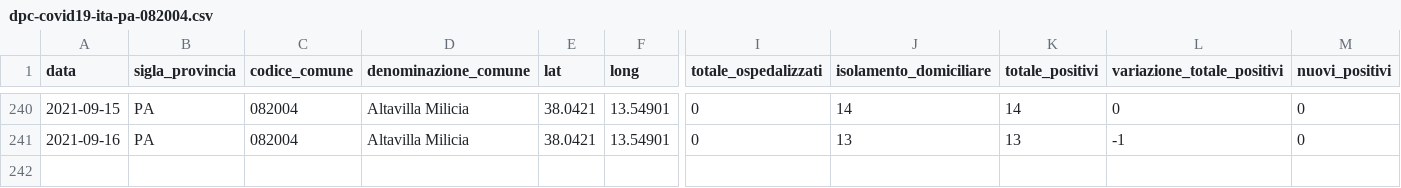
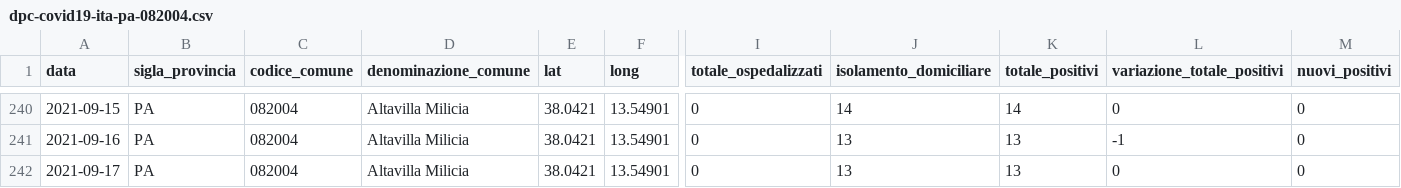
Before and after one commit to gabacode/f8lite, a CSV file: dati-comuni/dpc-covid19-ita-pa-082004.csv, drawn as a sheet; only a part is shown, gaps mark what is left out; rows hold the shown columns only; the diff names each change by its address in the sheet, - before the commit and + after, or states it on an @@ line.

```diff
--- a/dati-comuni/dpc-covid19-ita-pa-082004.csv
+++ b/dati-comuni/dpc-covid19-ita-pa-082004.csv
+row 242: 2021-09-17 | PA | 082004 | Altavilla Milicia | 38.0421 | 13.54901 | 0 | 13 | 13 | 0 | 0
```
Also changed, not shown: dati-comuni/dpc-covid19-ita-pa-082006.csv, dati-comuni/dpc-covid19-ita-pa-082023.csv, 19 other files.
